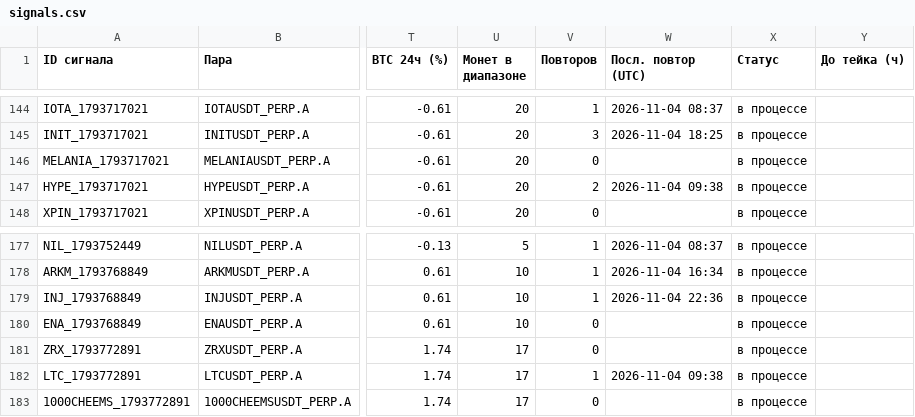
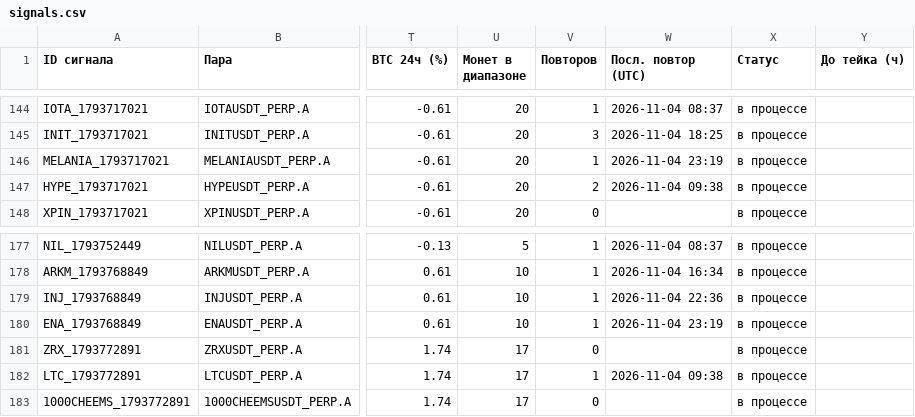
Before and after one commit to HelaPataki/crypto-bot, a CSV file: signals.csv, drawn as a sheet; only a part is shown, gaps mark what is left out; the diff covers the shown part only; the diff names each change by its address in the sheet, - before the commit and + after, or states it on an @@ line.

```diff
--- a/signals.csv
+++ b/signals.csv
-V146 (Повторов): 0
+V146 (Повторов): 1
-W146 (Посл. повтор (UTC)): (empty)
+W146 (Посл. повтор (UTC)): 2026-11-04 23:19
-V180 (Повторов): 0
+V180 (Повторов): 1
-W180 (Посл. повтор (UTC)): (empty)
+W180 (Посл. повтор (UTC)): 2026-11-04 23:19
```
Also changed, not shown: 2 added rows and 12 edited cells elsewhere in this file, repeats.csv, 1 other file.
